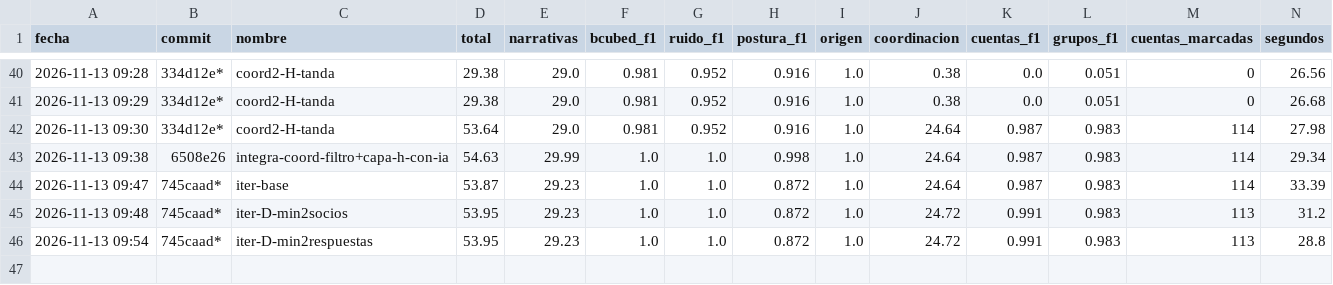
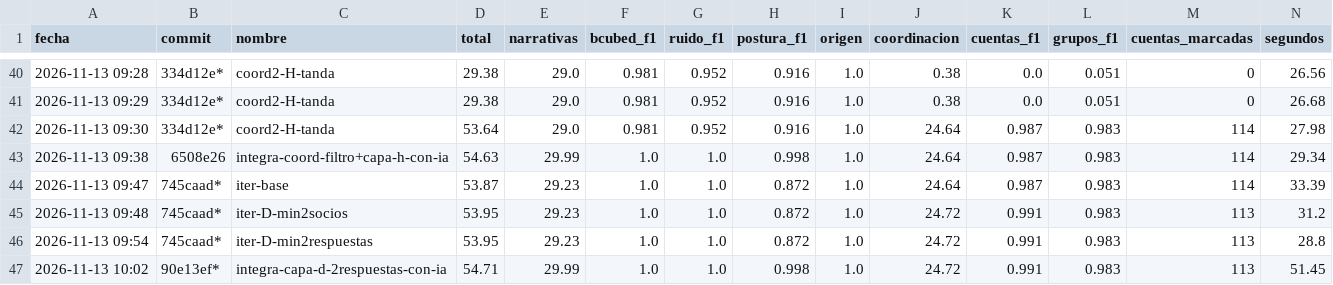
Before and after one commit to valentinodonayo/qualydata-big-data, a CSV file: experimentos/runs.csv, drawn as a sheet; only a part is shown, gaps mark what is left out; rows hold the shown columns only; the diff names each change by its address in the sheet, - before the commit and + after, or states it on an @@ line.

```diff
--- a/experimentos/runs.csv
+++ b/experimentos/runs.csv
+row 47: 2026-11-13 10:02 | 90e13ef* | integra-capa-d-2respuestas-con-ia | 54.71 | 29.99 | 1.0 | 1.0 | 0.998 | 1.0 | 24.72 | 0.991 | 0.983 | 113 | 51.45
```
